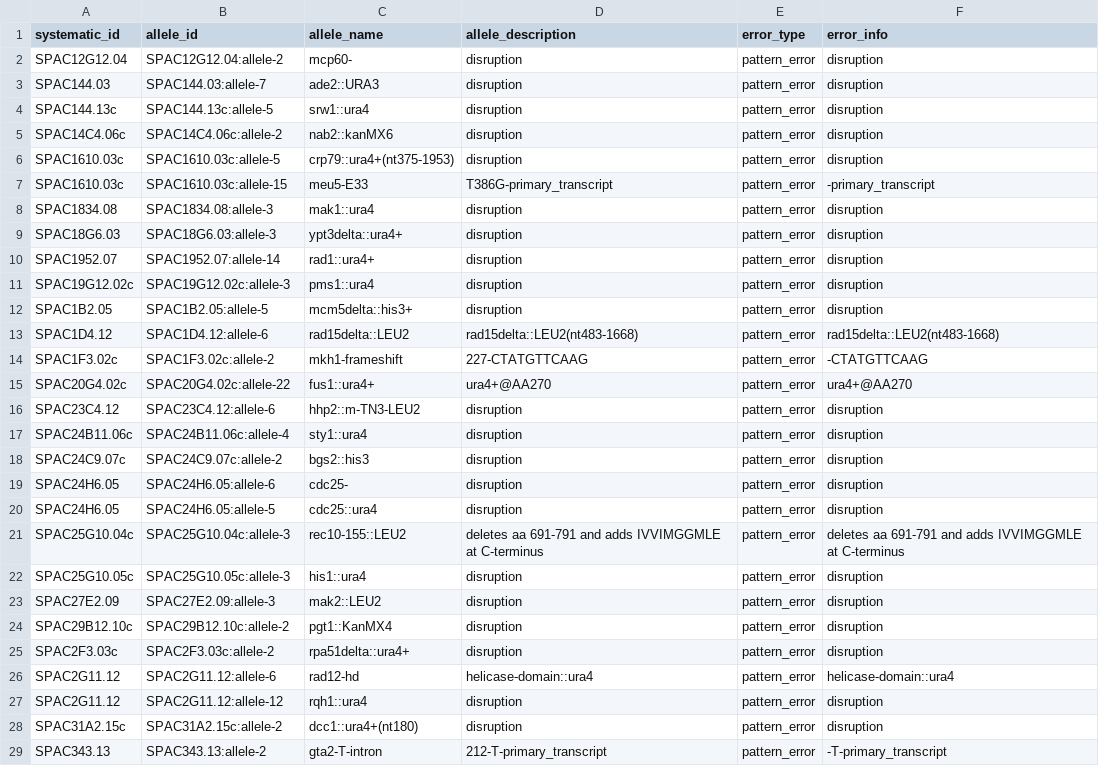
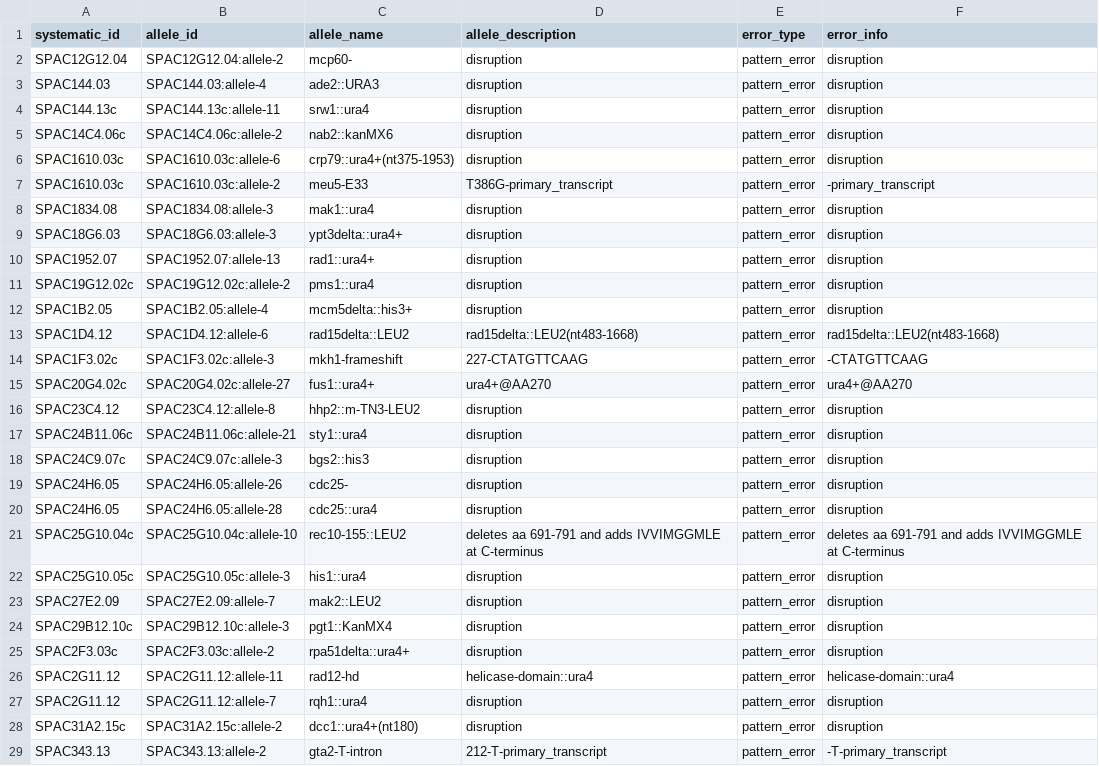
Before and after one commit to pombase/allele_qc, a TSV file: results/allele_cannot_fix_other_errors.tsv, drawn as a sheet; only a part is shown; the diff covers the shown part only.

```diff
--- a/results/allele_cannot_fix_other_errors.tsv
+++ b/results/allele_cannot_fix_other_errors.tsv
@@ -2,27 +2,27 @@ systematic_id	allele_id	allele_name	allele_description	error_type	error_info
 SPAC12G12.04	SPAC12G12.04:allele-2	mcp60-	disruption	pattern_error	disruption
-SPAC144.03	SPAC144.03:allele-7	ade2::URA3	disruption	pattern_error	disruption
-SPAC144.13c	SPAC144.13c:allele-5	srw1::ura4	disruption	pattern_error	disruption
+SPAC144.03	SPAC144.03:allele-4	ade2::URA3	disruption	pattern_error	disruption
+SPAC144.13c	SPAC144.13c:allele-11	srw1::ura4	disruption	pattern_error	disruption
 SPAC14C4.06c	SPAC14C4.06c:allele-2	nab2::kanMX6	disruption	pattern_error	disruption
-SPAC1610.03c	SPAC1610.03c:allele-5	crp79::ura4+(nt375-1953)	disruption	pattern_error	disruption
-SPAC1610.03c	SPAC1610.03c:allele-15	meu5-E33	T386G-primary_transcript	pattern_error	-primary_transcript
+SPAC1610.03c	SPAC1610.03c:allele-6	crp79::ura4+(nt375-1953)	disruption	pattern_error	disruption
+SPAC1610.03c	SPAC1610.03c:allele-2	meu5-E33	T386G-primary_transcript	pattern_error	-primary_transcript
 SPAC1834.08	SPAC1834.08:allele-3	mak1::ura4	disruption	pattern_error	disruption
 SPAC18G6.03	SPAC18G6.03:allele-3	ypt3delta::ura4+	disruption	pattern_error	disruption
-SPAC1952.07	SPAC1952.07:allele-14	rad1::ura4+	disruption	pattern_error	disruption
-SPAC19G12.02c	SPAC19G12.02c:allele-3	pms1::ura4	disruption	pattern_error	disruption
-SPAC1B2.05	SPAC1B2.05:allele-5	mcm5delta::his3+	disruption	pattern_error	disruption
+SPAC1952.07	SPAC1952.07:allele-13	rad1::ura4+	disruption	pattern_error	disruption
+SPAC19G12.02c	SPAC19G12.02c:allele-2	pms1::ura4	disruption	pattern_error	disruption
+SPAC1B2.05	SPAC1B2.05:allele-4	mcm5delta::his3+	disruption	pattern_error	disruption
 SPAC1D4.12	SPAC1D4.12:allele-6	rad15delta::LEU2	rad15delta::LEU2(nt483-1668)	pattern_error	rad15delta::LEU2(nt483-1668)
-SPAC1F3.02c	SPAC1F3.02c:allele-2	mkh1-frameshift	227-CTATGTTCAAG	pattern_error	-CTATGTTCAAG
-SPAC20G4.02c	SPAC20G4.02c:allele-22	fus1::ura4+	ura4+@AA270	pattern_error	ura4+@AA270
-SPAC23C4.12	SPAC23C4.12:allele-6	hhp2::m-TN3-LEU2	disruption	pattern_error	disruption
-SPAC24B11.06c	SPAC24B11.06c:allele-4	sty1::ura4	disruption	pattern_error	disruption
-SPAC24C9.07c	SPAC24C9.07c:allele-2	bgs2::his3	disruption	pattern_error	disruption
-SPAC24H6.05	SPAC24H6.05:allele-6	cdc25-	disruption	pattern_error	disruption
-SPAC24H6.05	SPAC24H6.05:allele-5	cdc25::ura4	disruption	pattern_error	disruption
-SPAC25G10.04c	SPAC25G10.04c:allele-3	rec10-155::LEU2	deletes aa 691-791 and adds IVVIMGGMLE at C-terminus	pattern_error	deletes aa 691-791 and adds IVVIMGGMLE at C-terminus
+SPAC1F3.02c	SPAC1F3.02c:allele-3	mkh1-frameshift	227-CTATGTTCAAG	pattern_error	-CTATGTTCAAG
+SPAC20G4.02c	SPAC20G4.02c:allele-27	fus1::ura4+	ura4+@AA270	pattern_error	ura4+@AA270
+SPAC23C4.12	SPAC23C4.12:allele-8	hhp2::m-TN3-LEU2	disruption	pattern_error	disruption
+SPAC24B11.06c	SPAC24B11.06c:allele-21	sty1::ura4	disruption	pattern_error	disruption
+SPAC24C9.07c	SPAC24C9.07c:allele-3	bgs2::his3	disruption	pattern_error	disruption
+SPAC24H6.05	SPAC24H6.05:allele-26	cdc25-	disruption	pattern_error	disruption
+SPAC24H6.05	SPAC24H6.05:allele-28	cdc25::ura4	disruption	pattern_error	disruption
+SPAC25G10.04c	SPAC25G10.04c:allele-10	rec10-155::LEU2	deletes aa 691-791 and adds IVVIMGGMLE at C-terminus	pattern_error	deletes aa 691-791 and adds IVVIMGGMLE at C-terminus
 SPAC25G10.05c	SPAC25G10.05c:allele-3	his1::ura4	disruption	pattern_error	disruption
-SPAC27E2.09	SPAC27E2.09:allele-3	mak2::LEU2	disruption	pattern_error	disruption
-SPAC29B12.10c	SPAC29B12.10c:allele-2	pgt1::KanMX4	disruption	pattern_error	disruption
+SPAC27E2.09	SPAC27E2.09:allele-7	mak2::LEU2	disruption	pattern_error	disruption
+SPAC29B12.10c	SPAC29B12.10c:allele-3	pgt1::KanMX4	disruption	pattern_error	disruption
 SPAC2F3.03c	SPAC2F3.03c:allele-2	rpa51delta::ura4+	disruption	pattern_error	disruption
-SPAC2G11.12	SPAC2G11.12:allele-6	rad12-hd	helicase-domain::ura4	pattern_error	helicase-domain::ura4
-SPAC2G11.12	SPAC2G11.12:allele-12	rqh1::ura4	disruption	pattern_error	disruption
+SPAC2G11.12	SPAC2G11.12:allele-11	rad12-hd	helicase-domain::ura4	pattern_error	helicase-domain::ura4
+SPAC2G11.12	SPAC2G11.12:allele-7	rqh1::ura4	disruption	pattern_error	disruption
 SPAC31A2.15c	SPAC31A2.15c:allele-2	dcc1::ura4+(nt180)	disruption	pattern_error	disruption
```
Also changed, not shown: 1 added row, 1 removed row and 76 edited cells elsewhere in this file, results/allele_auto_fix.tsv, results/protein_modification_cannot_fix_other_errors.tsv, 4 other files.
